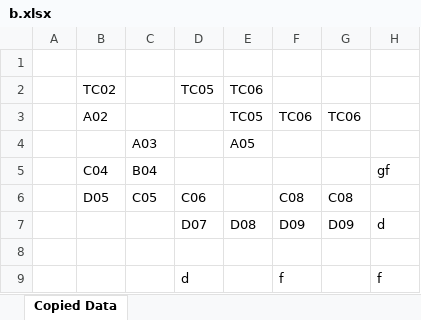
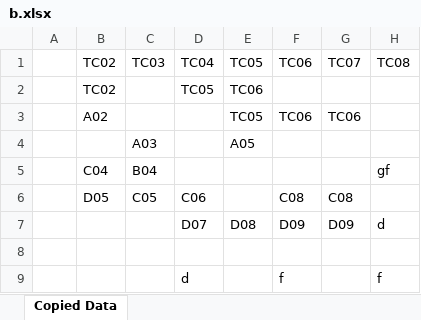
Before and after one commit to LloyDee/2025-spring-framework, an Excel workbook: src/main/java/reports/b.xlsx, sheet Copied Data, drawn as a sheet; values as stored, in another font and other column widths than the file's, no borders; the diff names each change by its address in the sheet, - before the commit and + after, or states it on an @@ line.

```diff
--- a/src/main/java/reports/b.xlsx (sheet Copied Data)
+++ b/src/main/java/reports/b.xlsx (sheet Copied Data)
-row 1: (empty)
+row 1:  | TC02 | TC03 | TC04 | TC05 | TC06 | TC07 | TC08
```
Also changed, not shown: src/main/java/reports/a.xlsx, src/main/java/reports/c.xlsx, 4 other files.
